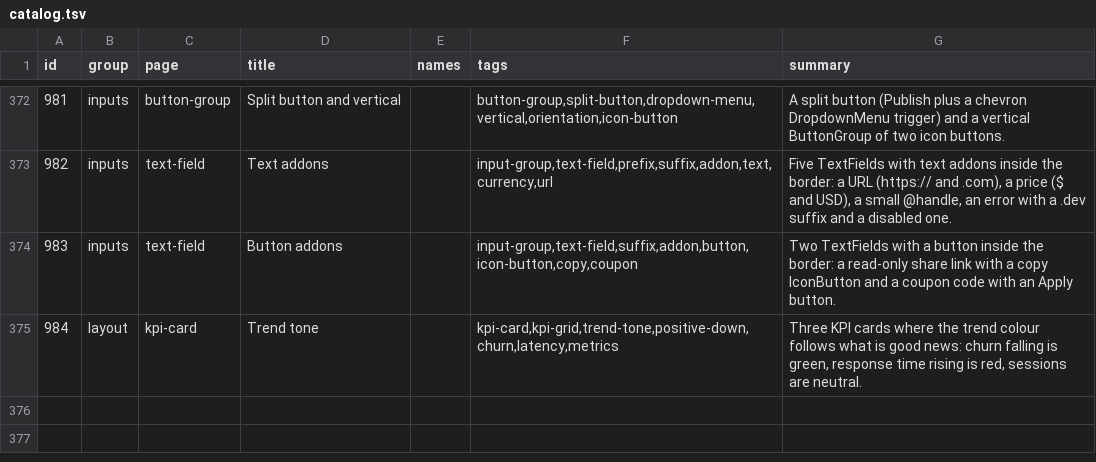
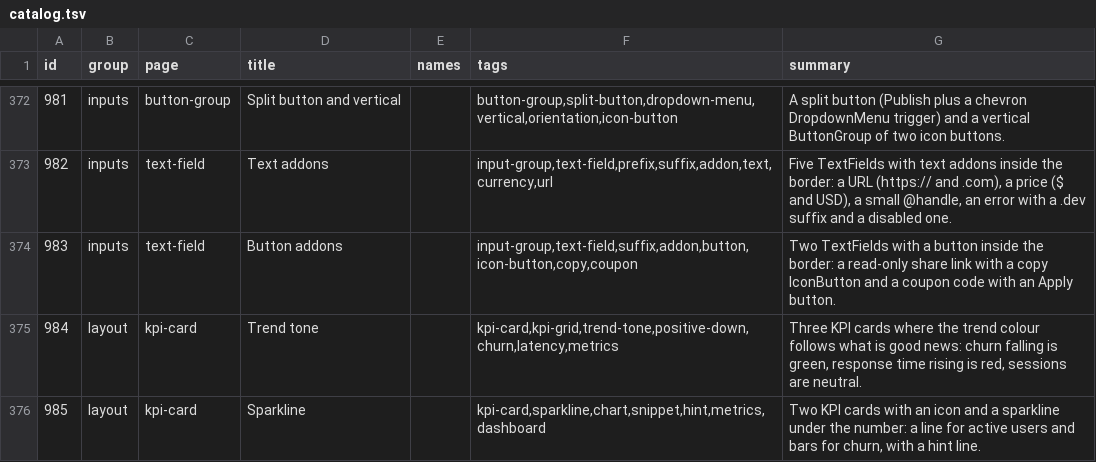
Before and after one commit to codeatlasdev/ui, a TSV file: site/public/api/v1/en/catalog.tsv, drawn as a sheet; only a part is shown, gaps mark what is left out; the diff names each change by its address in the sheet, - before the commit and + after, or states it on an @@ line.

Commit message:
feat: feat: KpiCard: chart slot / sparkline prop so an icon + sparkline tile needs no Card+Stat+Sparkline composition (#510)
* chore: start #505

* feat: kpiCard: chart snippet and hint for icon plus sparkline tiles (#505)

* chore: regenerate lockfile and manifest after rebase

```diff
--- a/site/public/api/v1/en/catalog.tsv
+++ b/site/public/api/v1/en/catalog.tsv
+row 376: 985 | layout | kpi-card | Sparkline |  | kpi-card,sparkline,chart,snippet,hint,metrics,dashboard | Two KPI cards with an icon and a sparkline under the number: a line for active users and bars for churn, with a hint line.
```
Also changed, not shown: 15 other files.
